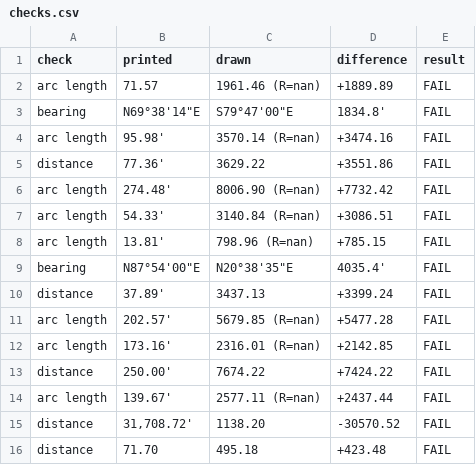
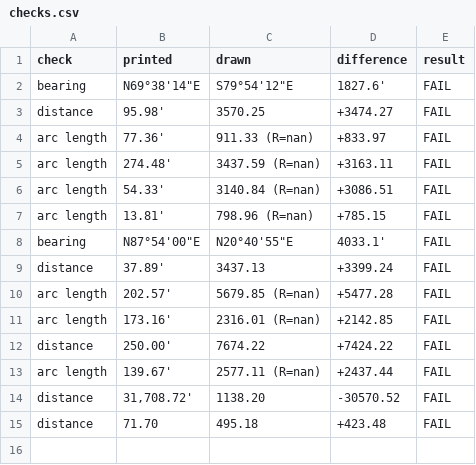
Before and after one commit to j-rmccrery/caltrans, a CSV file: spike/out/r_00071_070_2019-10-15/checks.csv, drawn as a sheet.

```diff
--- a/spike/out/r_00071_070_2019-10-15/checks.csv
+++ b/spike/out/r_00071_070_2019-10-15/checks.csv
@@ -1,10 +1,9 @@
 check,printed,drawn,difference,result
-arc length,71.57,1961.46 (R=nan),+1889.89,FAIL
-bearing,"N69°38'14""E","S79°47'00""E",1834.8',FAIL
-arc length,95.98',3570.14 (R=nan),+3474.16,FAIL
-distance,77.36',3629.22,+3551.86,FAIL
-arc length,274.48',8006.90 (R=nan),+7732.42,FAIL
+bearing,"N69°38'14""E","S79°54'12""E",1827.6',FAIL
+distance,95.98',3570.25,+3474.27,FAIL
+arc length,77.36',911.33 (R=nan),+833.97,FAIL
+arc length,274.48',3437.59 (R=nan),+3163.11,FAIL
 arc length,54.33',3140.84 (R=nan),+3086.51,FAIL
 arc length,13.81',798.96 (R=nan),+785.15,FAIL
-bearing,"N87°54'00""E","N20°38'35""E",4035.4',FAIL
+bearing,"N87°54'00""E","N20°40'55""E",4033.1',FAIL
 distance,37.89',3437.13,+3399.24,FAIL
```
Also changed, not shown: spike/out/bench.csv, spike/out/r_00071_071_2024-07-16/checks.csv, 28 other files.
